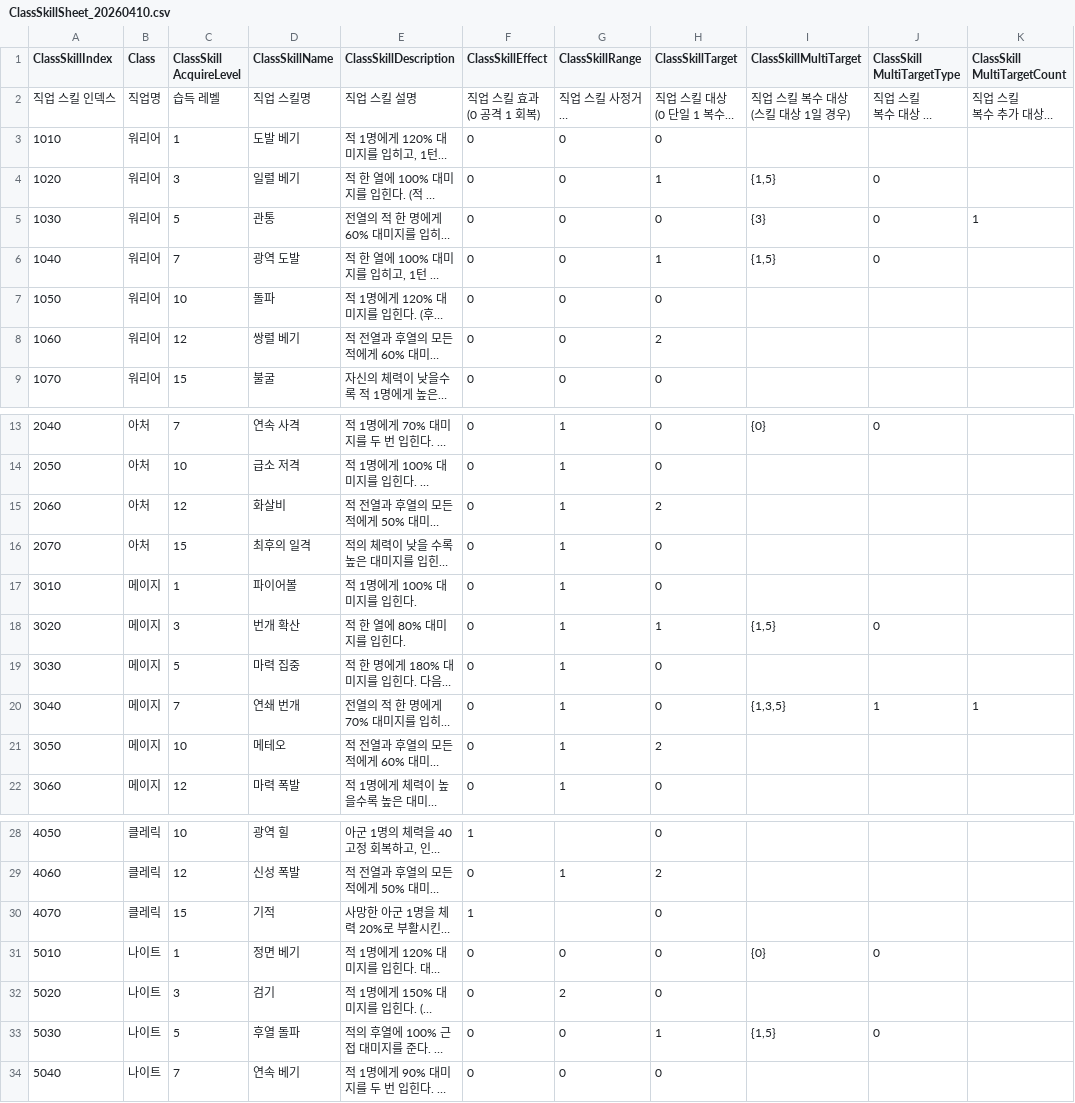
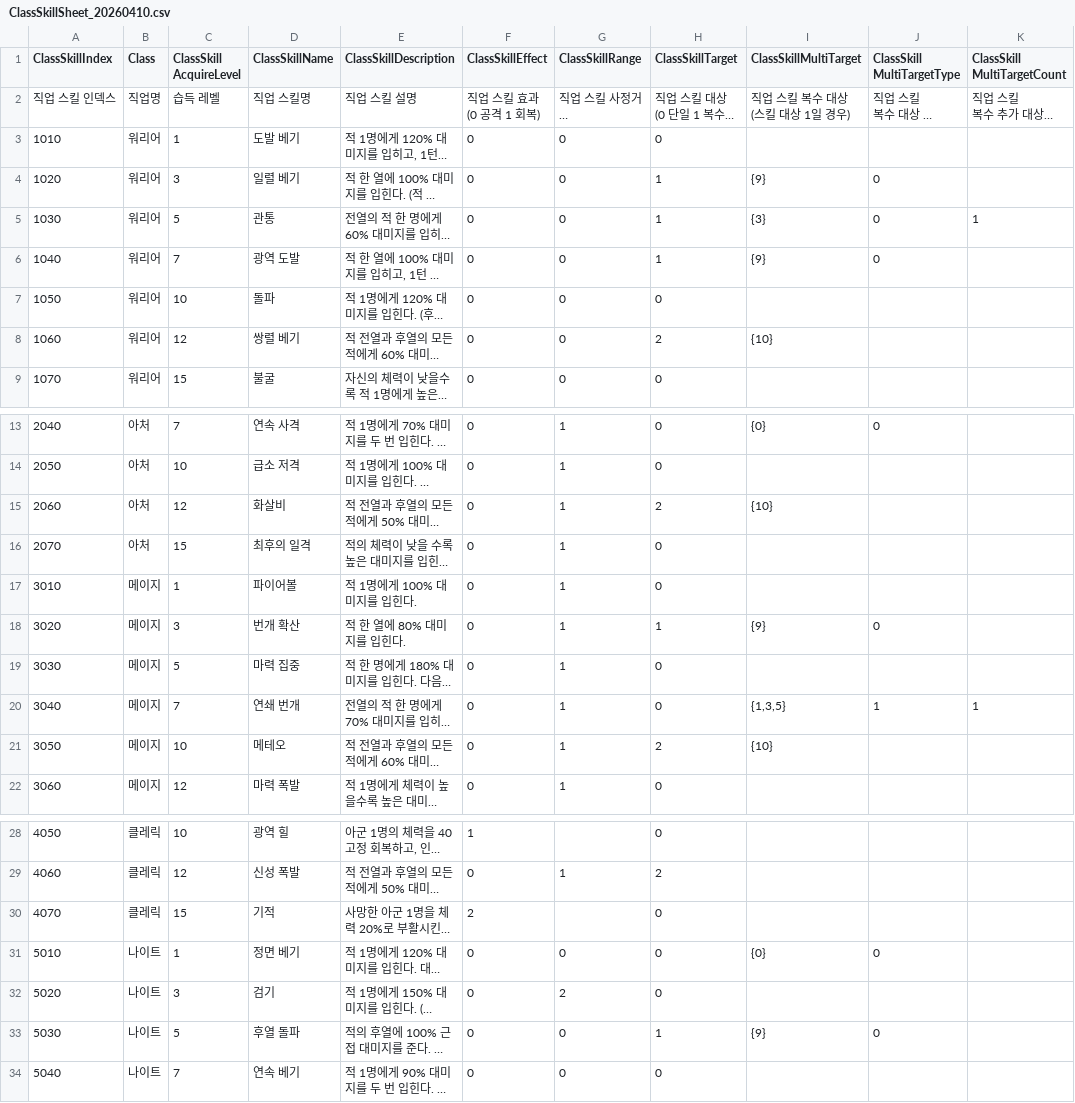
Before and after one commit to TeamNorthernSky/Project_ORORA, a CSV file: Assets/ASB_Work/DataSheet/ClassSkillSheet_20260410.csv, drawn as a sheet; only a part is shown, gaps mark what is left out; long unchanged cells end in …; the diff names each change by its address in the sheet, - before the commit and + after, or states it on an @@ line.

```diff
--- a/Assets/ASB_Work/DataSheet/ClassSkillSheet_20260410.csv
+++ b/Assets/ASB_Work/DataSheet/ClassSkillSheet_20260410.csv
-I4 (ClassSkillMultiTarget): {1,5}
+I4 (ClassSkillMultiTarget): {9}
-H5 (ClassSkillTarget): 0
+H5 (ClassSkillTarget): 1
-I6 (ClassSkillMultiTarget): {1,5}
+I6 (ClassSkillMultiTarget): {9}
-I8 (ClassSkillMultiTarget): (empty)
+I8 (ClassSkillMultiTarget): {10}
-I15 (ClassSkillMultiTarget): (empty)
+I15 (ClassSkillMultiTarget): {10}
-I18 (ClassSkillMultiTarget): {1,5}
+I18 (ClassSkillMultiTarget): {9}
-I21 (ClassSkillMultiTarget): (empty)
+I21 (ClassSkillMultiTarget): {10}
-F30 (ClassSkillEffect): 1
+F30 (ClassSkillEffect): 2
-I33 (ClassSkillMultiTarget): {1,5}
+I33 (ClassSkillMultiTarget): {9}
```
Also changed, not shown: 54 other files.
